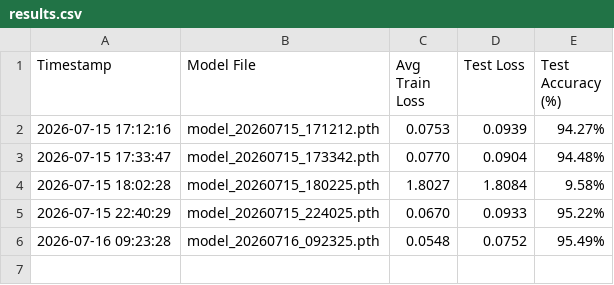
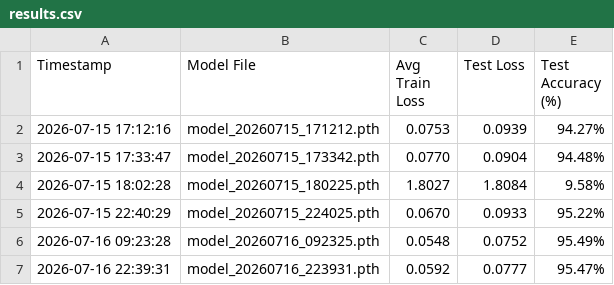
Before and after one commit to manaspaldhe12/mnist, a CSV file: results.csv, drawn as a sheet; the diff names each change by its address in the sheet, - before the commit and + after, or states it on an @@ line.

```diff
--- a/results.csv
+++ b/results.csv
+row 7: 2026-07-16 22:39:31 | model_20260716_223931.pth | 0.0592 | 0.0777 | 95.47%
```
Also changed, not shown: 3 other files.
